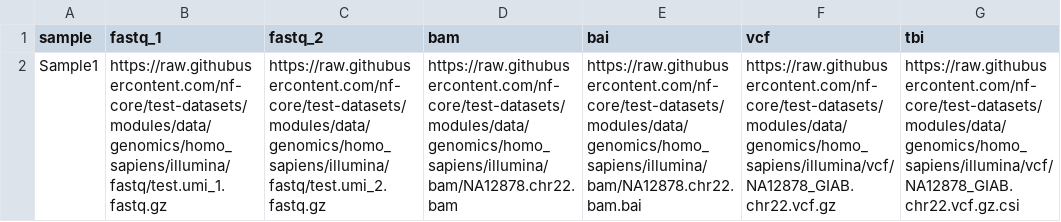
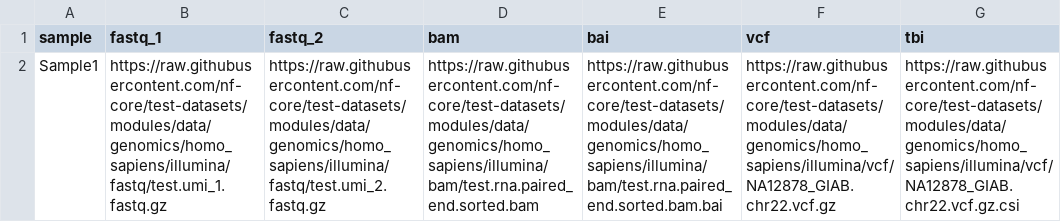
Before and after one commit to CIBERER/nf-CBRA-snvs, a CSV file: assets/samplesheet_test.csv, drawn as a sheet; the diff names each change by its address in the sheet, - before the commit and + after, or states it on an @@ line.

Commit message:
Modify BAM file links in samplesheet_test.csv
Updated BAM file links in the samplesheet.

```diff
--- a/assets/samplesheet_test.csv
+++ b/assets/samplesheet_test.csv
-D2 (bam): https://raw.githubusercontent.com/nf-core/test-datasets/modules/data/genomics/homo_sapiens/illumina/bam/NA12878.chr22.bam
+D2 (bam): https://raw.githubusercontent.com/nf-core/test-datasets/modules/data/genomics/homo_sapiens/illumina/bam/test.rna.paired_end.sorted.bam
-E2 (bai): https://raw.githubusercontent.com/nf-core/test-datasets/modules/data/genomics/homo_sapiens/illumina/bam/NA12878.chr22.bam.bai
+E2 (bai): https://raw.githubusercontent.com/nf-core/test-datasets/modules/data/genomics/homo_sapiens/illumina/bam/test.rna.paired_end.sorted.bam.bai
```
